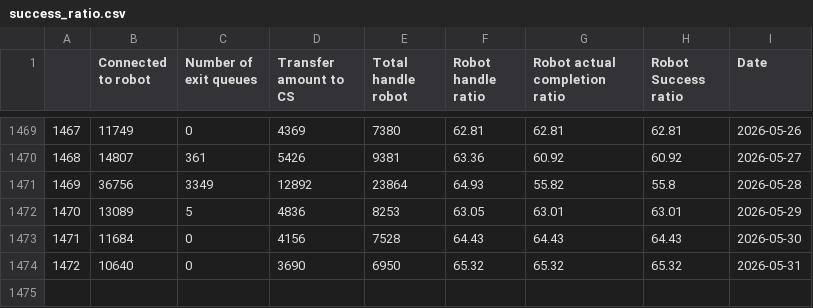
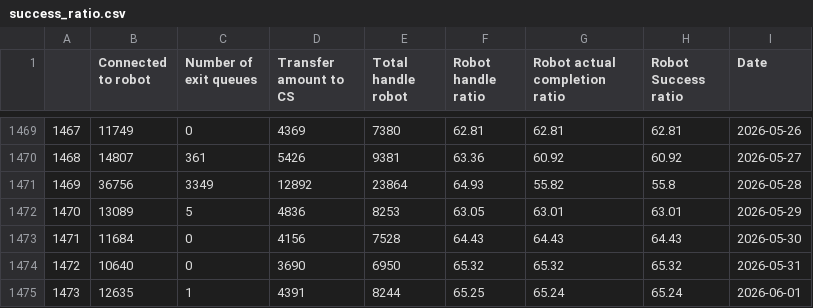
Before and after one commit to keisezrggx/ai_dashboard, a CSV file: dataset_kula/success_ratio.csv, drawn as a sheet; only a part is shown, gaps mark what is left out; the diff names each change by its address in the sheet, - before the commit and + after, or states it on an @@ line.

Commit message:
update on dataset

```diff
--- a/dataset_kula/success_ratio.csv
+++ b/dataset_kula/success_ratio.csv
+row 1475: 1473 | 12635 | 1 | 4391 | 8244 | 65.25 | 65.24 | 65.24 | 2026-06-01
```
Also changed, not shown: dataset_kula/csat_after_takeout.csv, dataset_kula/csat_before_takeout.csv, 7 other files.
